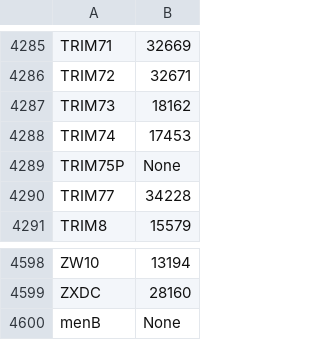
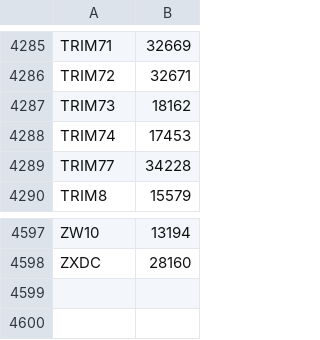
Before and after one commit to wikipathways/famplex, a CSV file: export/hgnc_symbol_map.csv, drawn as a sheet; only a part is shown, gaps mark what is left out.

```diff
--- a/export/hgnc_symbol_map.csv
+++ b/export/hgnc_symbol_map.csv
@@ -4288,3 +4288,2 @@ TRIM73,18162
 TRIM74,17453
-TRIM75P,None
 TRIM77,34228
@@ -4599,2 +4598 @@ ZW10,13194
 ZXDC,28160
-menB,None
```
Also changed, not shown: 1 other file.
